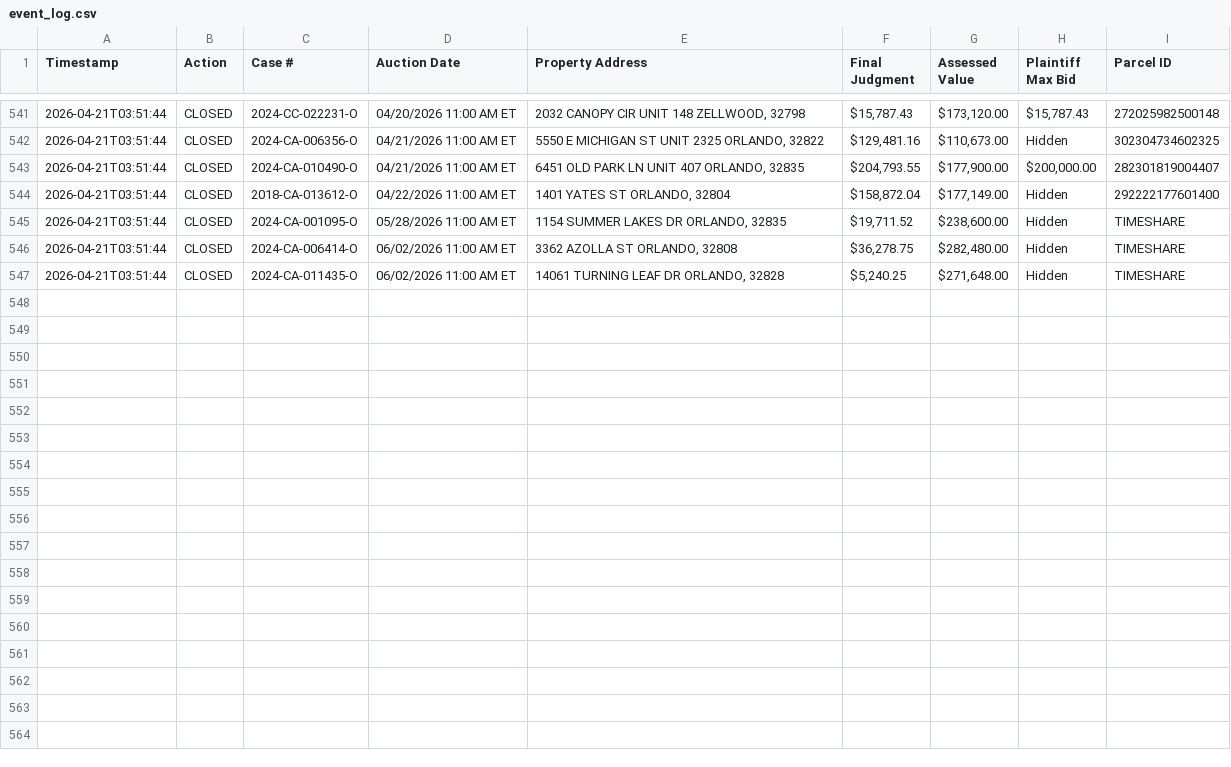
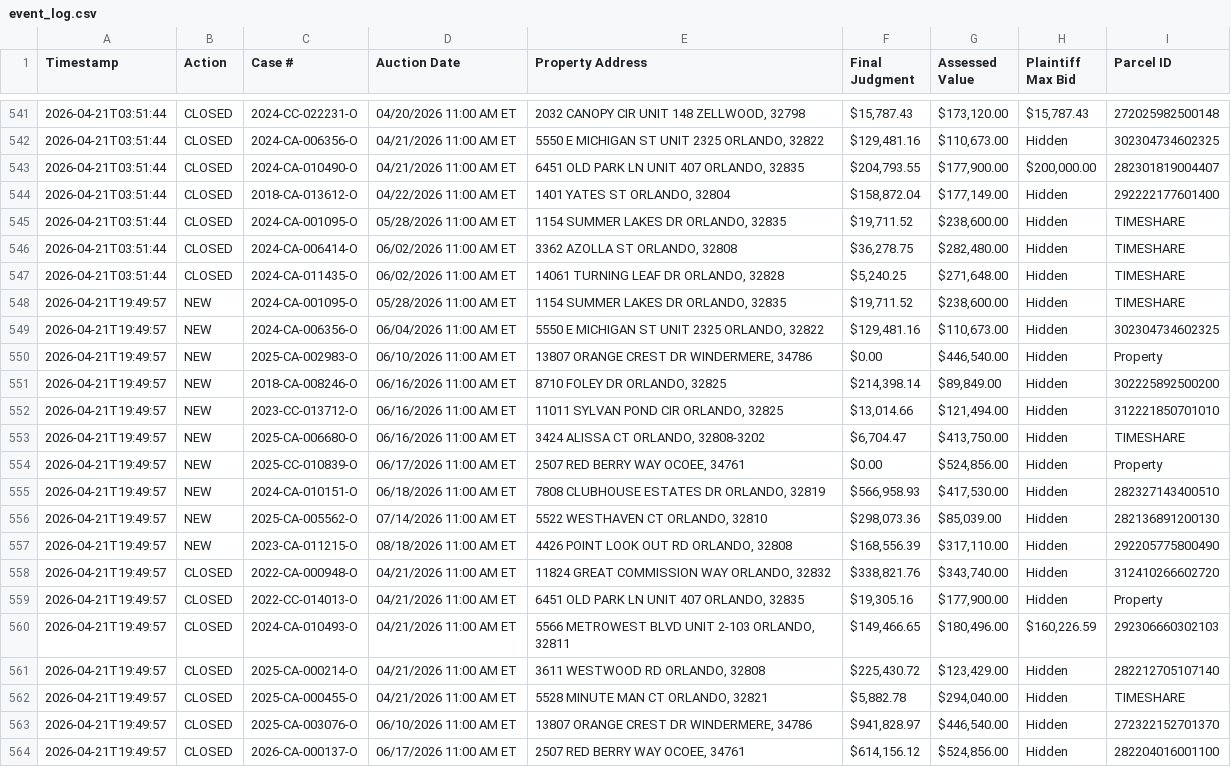
Before and after one commit to figlesias7/realforeclose-broward, a CSV file: data/event_log.csv, drawn as a sheet; only a part is shown, gaps mark what is left out.

```diff
--- a/data/event_log.csv
+++ b/data/event_log.csv
@@ -547 +547,18 @@ Timestamp,Action,Case #,Auction Date,Property Address,Final Judgment,Assessed Va
 2026-04-21T03:51:44,CLOSED,2024-CA-011435-O,06/02/2026 11:00 AM ET,"14061 TURNING LEAF DR ORLANDO, 32828","$5,240.25","$271,648.00",Hidden,TIMESHARE
+2026-04-21T19:49:57,NEW,2024-CA-001095-O,05/28/2026 11:00 AM ET,"1154 SUMMER LAKES DR ORLANDO, 32835","$19,711.52","$238,600.00",Hidden,TIMESHARE
+2026-04-21T19:49:57,NEW,2024-CA-006356-O,06/04/2026 11:00 AM ET,"5550 E MICHIGAN ST UNIT 2325 ORLANDO, 32822","$129,481.16","$110,673.00",Hidden,302304734602325
+2026-04-21T19:49:57,NEW,2025-CA-002983-O,06/10/2026 11:00 AM ET,"13807 ORANGE CREST DR WINDERMERE, 34786",$0.00,"$446,540.00",Hidden,Property
+2026-04-21T19:49:57,NEW,2018-CA-008246-O,06/16/2026 11:00 AM ET,"8710 FOLEY DR ORLANDO, 32825","$214,398.14","$89,849.00",Hidden,302225892500200
+2026-04-21T19:49:57,NEW,2023-CC-013712-O,06/16/2026 11:00 AM ET,"11011 SYLVAN POND CIR ORLANDO, 32825","$13,014.66","$121,494.00",Hidden,312221850701010
+2026-04-21T19:49:57,NEW,2025-CA-006680-O,06/16/2026 11:00 AM ET,"3424 ALISSA CT ORLANDO, 32808-3202","$6,704.47","$413,750.00",Hidden,TIMESHARE
+2026-04-21T19:49:57,NEW,2025-CC-010839-O,06/17/2026 11:00 AM ET,"2507 RED BERRY WAY OCOEE, 34761",$0.00,"$524,856.00",Hidden,Property
+2026-04-21T19:49:57,NEW,2024-CA-010151-O,06/18/2026 11:00 AM ET,"7808 CLUBHOUSE ESTATES DR ORLANDO, 32819","$566,958.93","$417,530.00",Hidden,282327143400510
+2026-04-21T19:49:57,NEW,2025-CA-005562-O,07/14/2026 11:00 AM ET,"5522 WESTHAVEN CT ORLANDO, 32810","$298,073.36","$85,039.00",Hidden,282136891200130
+2026-04-21T19:49:57,NEW,2023-CA-011215-O,08/18/2026 11:00 AM ET,"4426 POINT LOOK OUT RD ORLANDO, 32808","$168,556.39","$317,110.00",Hidden,292205775800490
+2026-04-21T19:49:57,CLOSED,2022-CA-000948-O,04/21/2026 11:00 AM ET,"11824 GREAT COMMISSION WAY ORLANDO, 32832","$338,821.76","$343,740.00",Hidden,312410266602720
+2026-04-21T19:49:57,CLOSED,2022-CC-014013-O,04/21/2026 11:00 AM ET,"6451 OLD PARK LN UNIT 407 ORLANDO, 32835","$19,305.16","$177,900.00",Hidden,Property
+2026-04-21T19:49:57,CLOSED,2024-CA-010493-O,04/21/2026 11:00 AM ET,"5566 METROWEST BLVD UNIT 2-103 ORLANDO, 32811","$149,466.65","$180,496.00","$160,226.59",292306660302103
+2026-04-21T19:49:57,CLOSED,2025-CA-000214-O,04/21/2026 11:00 AM ET,"3611 WESTWOOD RD ORLANDO, 32808","$225,430.72","$123,429.00",Hidden,282212705107140
+2026-04-21T19:49:57,CLOSED,2025-CA-000455-O,04/21/2026 11:00 AM ET,"5528 MINUTE MAN CT ORLANDO, 32821","$5,882.78","$294,040.00",Hidden,TIMESHARE
+2026-04-21T19:49:57,CLOSED,2025-CA-003076-O,06/10/2026 11:00 AM ET,"13807 ORANGE CREST DR WINDERMERE, 34786","$941,828.97","$446,540.00",Hidden,272322152701370
+2026-04-21T19:49:57,CLOSED,2026-CA-000137-O,06/17/2026 11:00 AM ET,"2507 RED BERRY WAY OCOEE, 34761","$614,156.12","$524,856.00",Hidden,282204016001100
```
Also changed, not shown: data/2026-04-21.csv, data/all_seen.csv, 2 other files.
